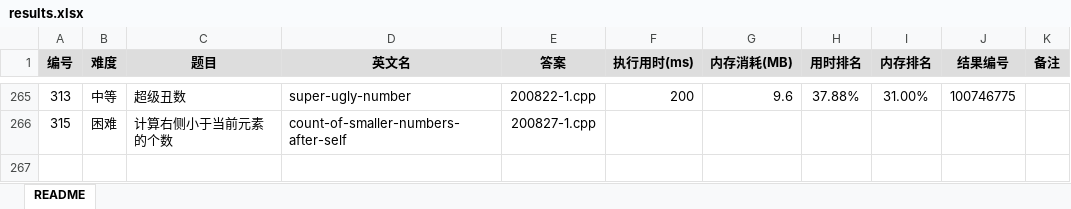
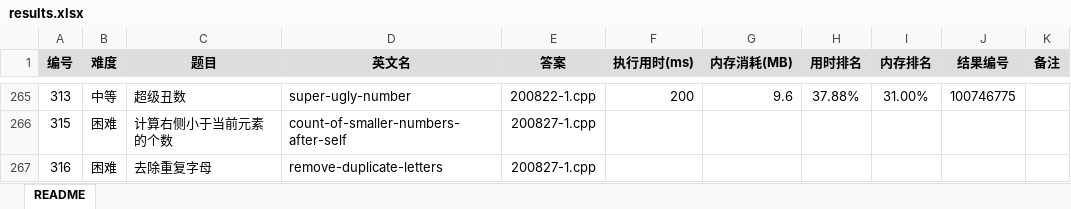
Before and after one commit to yanlinlin82/leetcode, an Excel workbook: results.xlsx, sheet README, drawn as a sheet; only a part is shown, gaps mark what is left out; values as stored, in another font and other column widths than the file's, no borders; the diff names each change by its address in the sheet, - before the commit and + after, or states it on an @@ line.

```diff
--- a/results.xlsx (sheet README)
+++ b/results.xlsx (sheet README)
+row 267: 316 | 困难 | 去除重复字母 | remove-duplicate-letters | 200827-1.cpp
```
Also changed, not shown: 1 other file.
